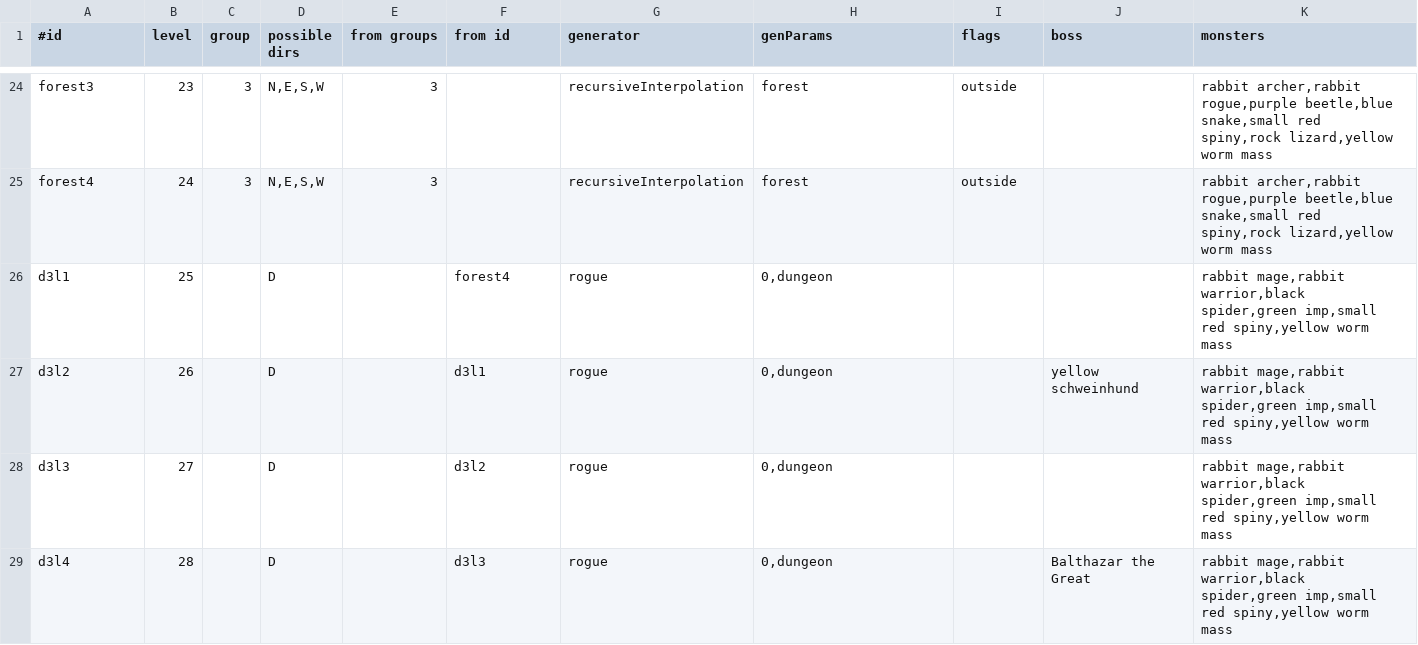
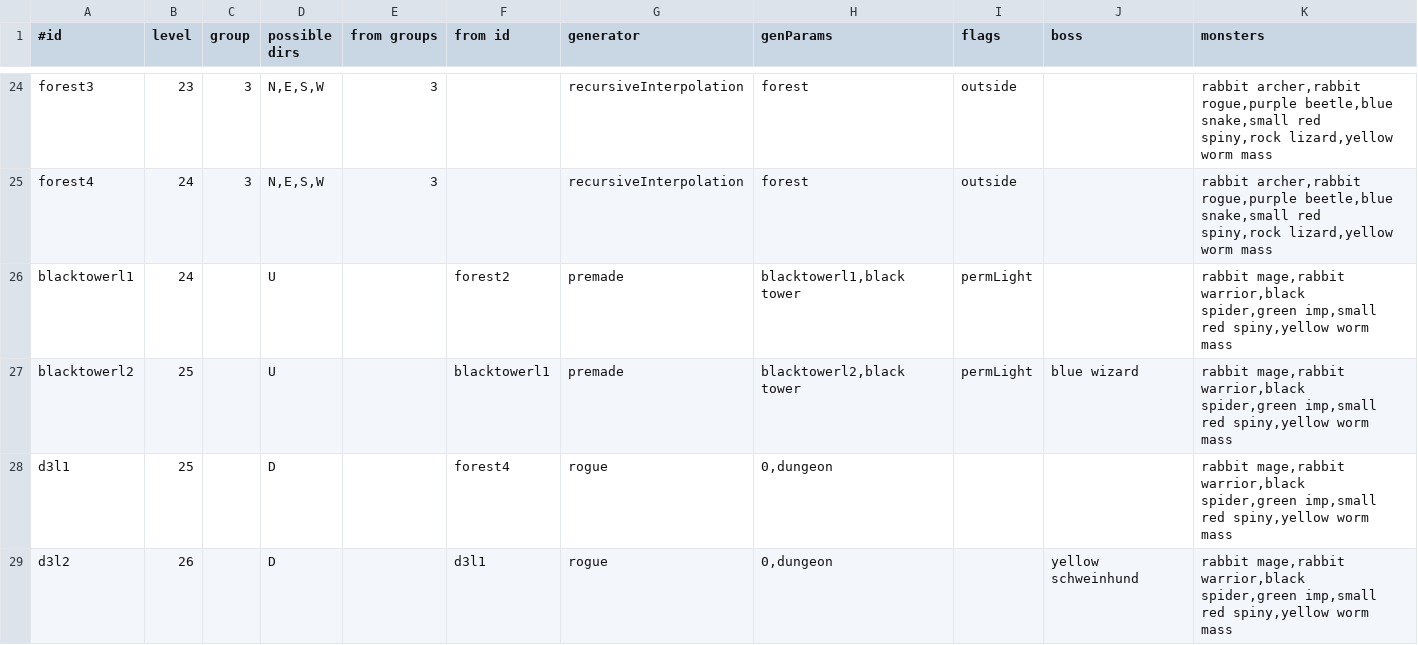
Before and after one commit to jonathanacross/pow, a TSV file: src/main/resources/data/levels.tsv, drawn as a sheet; only a part is shown, gaps mark what is left out; the shorter side is filled out with more unchanged rows; the diff names each change by its address in the sheet, - before the commit and + after, or states it on an @@ line.

```diff
--- a/src/main/resources/data/levels.tsv
+++ b/src/main/resources/data/levels.tsv
+row 26: blacktowerl1 | 24 |  | U |  | forest2 | premade | blacktowerl1,black tower | permLight |  | rabbit mage,rabbit warrior,black spider,green imp,small red spiny,yellow worm mass
+row 27: blacktowerl2 | 25 |  | U |  | blacktowerl1 | premade | blacktowerl2,black tower | permLight | blue wizard | rabbit mage,rabbit warrior,black spider,green imp,small red spiny,yellow worm mass
```
Also changed, not shown: src/main/resources/data/32x32.tsv, src/main/resources/data/features.tsv, 9 other files.
